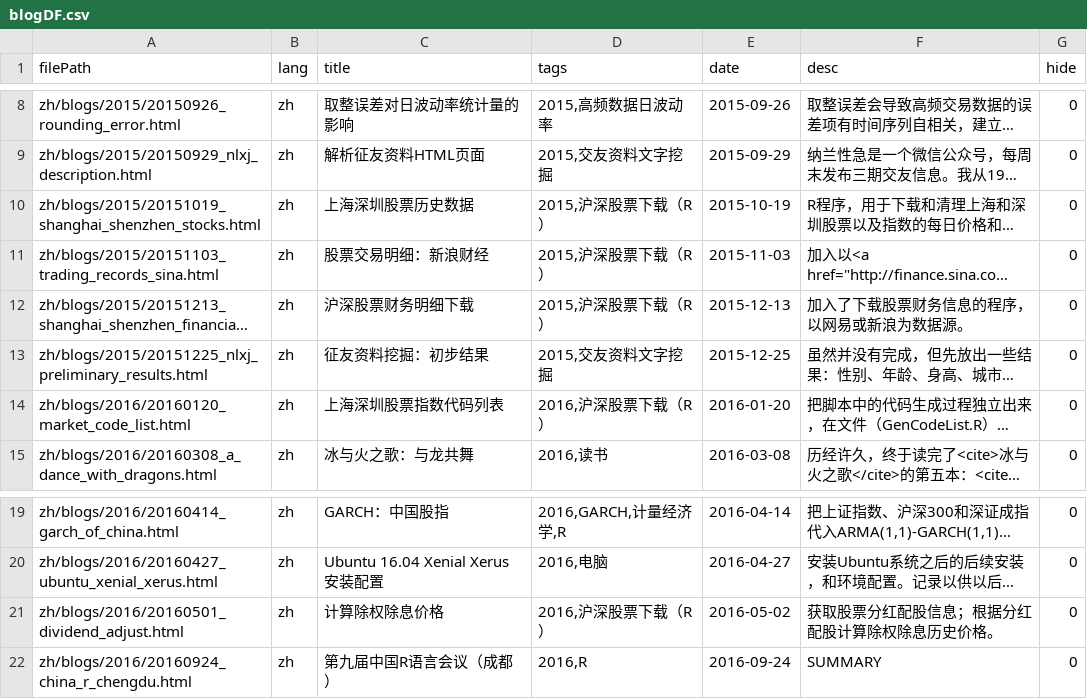
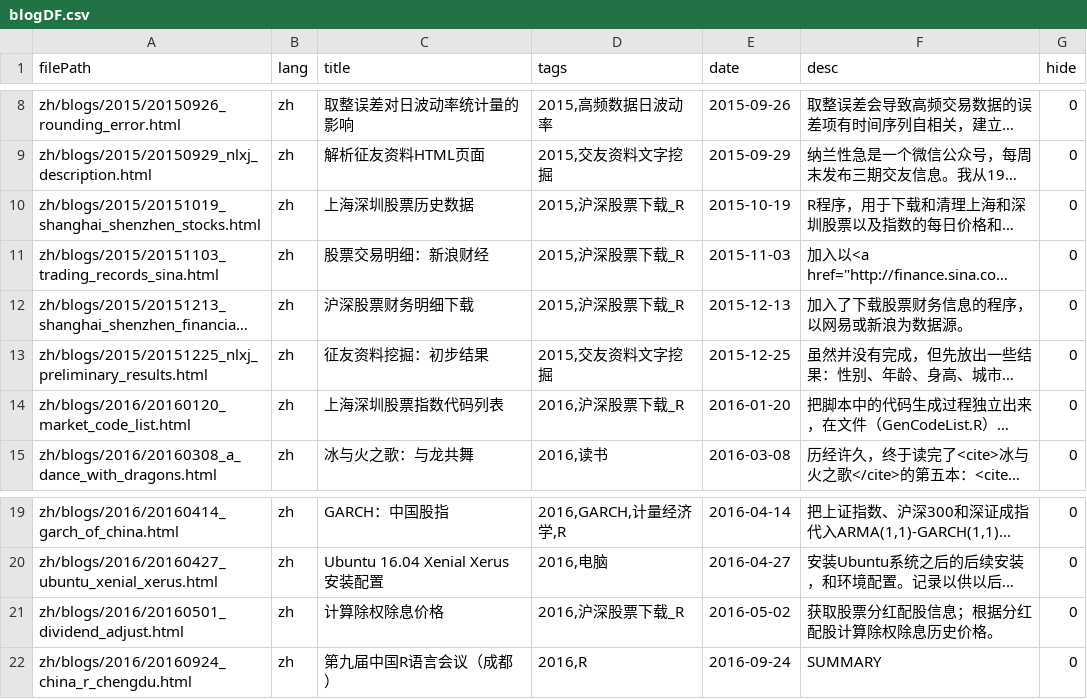
Before and after one commit to wangguansong/wangguansong.github.io, a CSV file: database/blogDF.csv, drawn as a sheet; only a part is shown, gaps mark what is left out; long unchanged cells end in …; the diff names each change by its address in the sheet, - before the commit and + after, or states it on an @@ line.

```diff
--- a/database/blogDF.csv
+++ b/database/blogDF.csv
-D10:D12 (tags): 2015,沪深股票下载（R）
+D10:D12 (tags): 2015,沪深股票下载_R
-D14 (tags): 2016,沪深股票下载（R）
+D14 (tags): 2016,沪深股票下载_R
-D21 (tags): 2016,沪深股票下载（R）
+D21 (tags): 2016,沪深股票下载_R
```
Also changed, not shown: database/bak/blogDF.csv, database/tagDF.csv, 29 other files.
